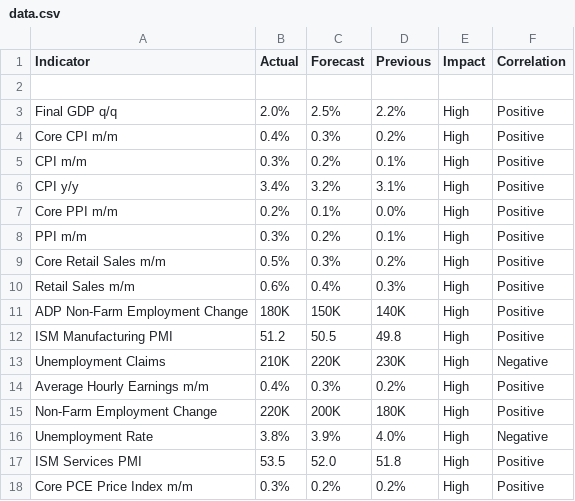
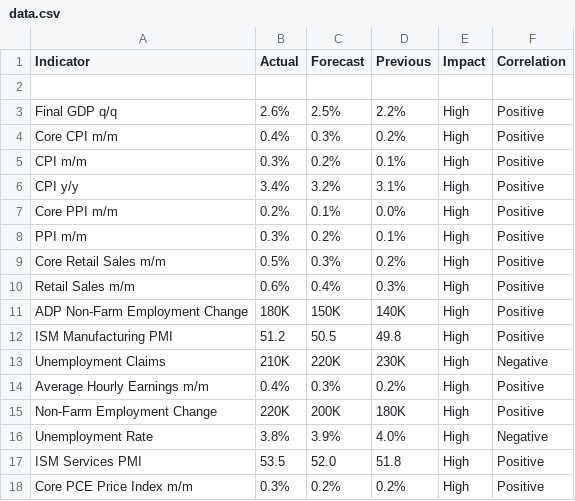
Before and after one commit to nithish72-web/macrolens, a CSV file: data.csv, drawn as a sheet.

Commit message:
Update data.csv

```diff
--- a/data.csv
+++ b/data.csv
@@ -2,3 +2,3 @@ Indicator,Actual,Forecast,Previous,Impact,Correlation
 
-Final GDP q/q,2.0%,2.5%,2.2%,High,Positive
+Final GDP q/q,2.6%,2.5%,2.2%,High,Positive
 Core CPI m/m,0.4%,0.3%,0.2%,High,Positive
```
